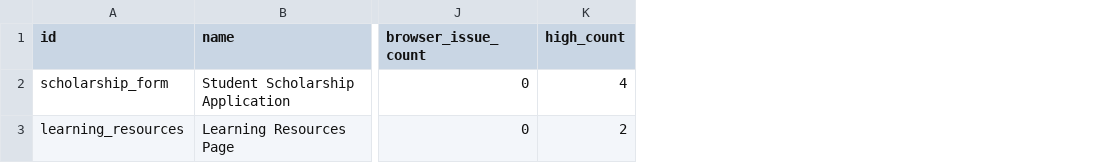
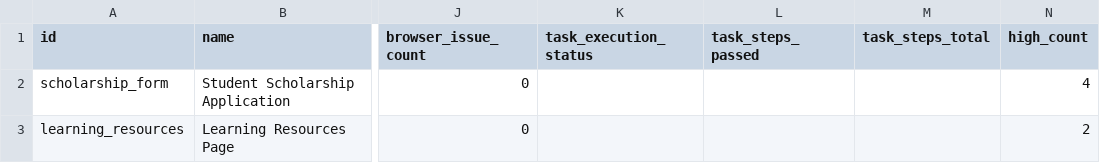
Before and after one commit to da-taki/A11yway, a CSV file: reports/batch_sample/index.csv, drawn as a sheet; only a part is shown, gaps mark what is left out; the diff names each change by its address in the sheet, - before the commit and + after, or states it on an @@ line.

Commit message:
browser task execution

```diff
--- a/reports/batch_sample/index.csv
+++ b/reports/batch_sample/index.csv
+column K (task_execution_status), empty
+column L (task_steps_passed), empty
+column M (task_steps_total), empty
```
Also changed, not shown: reports/browser_batch_sample/index.csv, 33 other files.
